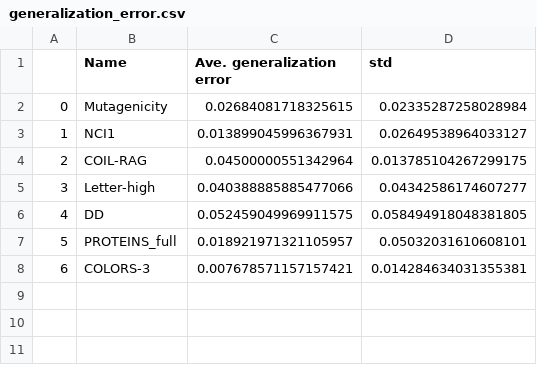
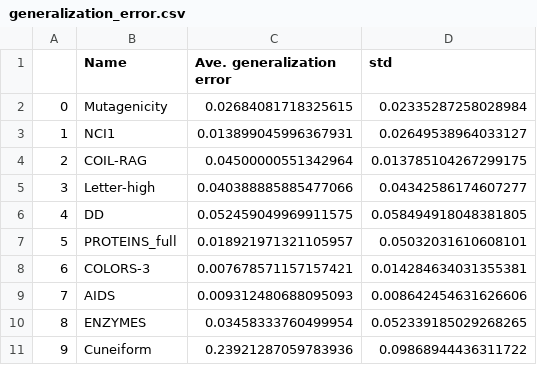
Before and after one commit to wenont/GNN, a CSV file: results/generalization_error.csv, drawn as a sheet.

Commit message:
Update generalization_error.csv and parameters.csv with additional data

```diff
--- a/results/generalization_error.csv
+++ b/results/generalization_error.csv
@@ -8 +8,4 @@
 6,COLORS-3,0.007678571157157421,0.014284634031355381
+7,AIDS,0.009312480688095093,0.008642454631626606
+8,ENZYMES,0.03458333760499954,0.052339185029268265
+9,Cuneiform,0.23921287059783936,0.09868944436311722
```
Also changed, not shown: results/parameters.csv, 2 other files.
